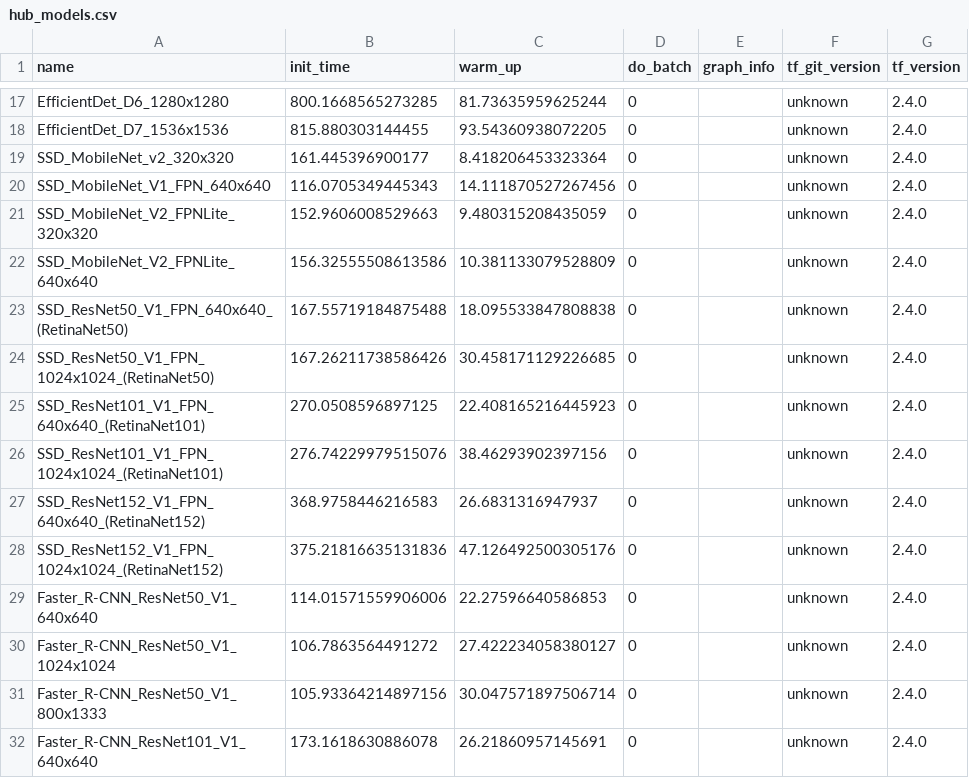
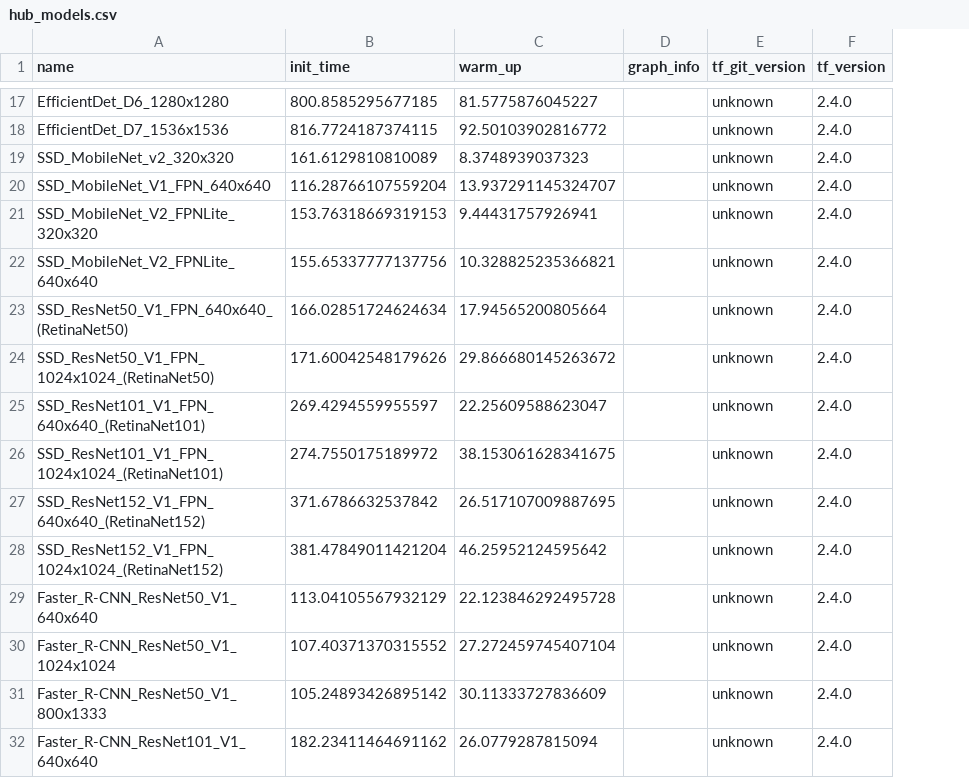
Before and after one commit to ade1963/tfhub-models-on-pi, a CSV file: hub_models.csv, drawn as a sheet; only a part is shown, gaps mark what is left out; the diff covers the shown part only; the diff names each change by its address in the sheet, - before the commit and + after, or states it on an @@ line.

```diff
--- a/hub_models.csv
+++ b/hub_models.csv
-column D (do_batch), rows 17-32: all 0
-B17 (init_time): 800.1668565273285
+B17 (init_time): 800.8585295677185
-C17 (warm_up): 81.73635959625244
+C17 (warm_up): 81.5775876045227
-B18 (init_time): 815.880303144455
+B18 (init_time): 816.7724187374115
-C18 (warm_up): 93.54360938072205
+C18 (warm_up): 92.50103902816772
-B19 (init_time): 161.445396900177
+B19 (init_time): 161.6129810810089
-C19 (warm_up): 8.418206453323364
+C19 (warm_up): 8.3748939037323
-B20 (init_time): 116.0705349445343
+B20 (init_time): 116.28766107559204
-C20 (warm_up): 14.111870527267456
+C20 (warm_up): 13.937291145324707
-B21 (init_time): 152.9606008529663
+B21 (init_time): 153.76318669319153
-C21 (warm_up): 9.480315208435059
+C21 (warm_up): 9.44431757926941
-B22 (init_time): 156.32555508613586
+B22 (init_time): 155.65337777137756
-C22 (warm_up): 10.381133079528809
+C22 (warm_up): 10.328825235366821
-B23 (init_time): 167.55719184875488
+B23 (init_time): 166.02851724624634
-C23 (warm_up): 18.095533847808838
+C23 (warm_up): 17.94565200805664
-B24 (init_time): 167.26211738586426
+B24 (init_time): 171.60042548179626
-C24 (warm_up): 30.458171129226685
+C24 (warm_up): 29.866680145263672
-B25 (init_time): 270.0508596897125
+B25 (init_time): 269.4294559955597
-C25 (warm_up): 22.408165216445923
+C25 (warm_up): 22.25609588623047
-B26 (init_time): 276.74229979515076
+B26 (init_time): 274.7550175189972
-C26 (warm_up): 38.46293902397156
+C26 (warm_up): 38.153061628341675
-B27 (init_time): 368.9758446216583
+B27 (init_time): 371.6786632537842
-C27 (warm_up): 26.6831316947937
+C27 (warm_up): 26.517107009887695
-B28 (init_time): 375.21816635131836
+B28 (init_time): 381.47849011421204
-C28 (warm_up): 47.126492500305176
+C28 (warm_up): 46.25952124595642
-B29 (init_time): 114.01571559906006
+B29 (init_time): 113.04105567932129
-C29 (warm_up): 22.27596640586853
+C29 (warm_up): 22.123846292495728
-B30 (init_time): 106.7863564491272
+B30 (init_time): 107.40371370315552
-C30 (warm_up): 27.422234058380127
+C30 (warm_up): 27.272459745407104
-B31 (init_time): 105.93364214897156
+B31 (init_time): 105.24893426895142
-C31 (warm_up): 30.047571897506714
+C31 (warm_up): 30.11333727836609
-B32 (init_time): 173.1618630886078
+B32 (init_time): 182.23411464691162
-C32 (warm_up): 26.21860957145691
+C32 (warm_up): 26.0779287815094
```
Also changed, not shown: 46 edited cells elsewhere in this file, hub_images.csv, 1 other file.
